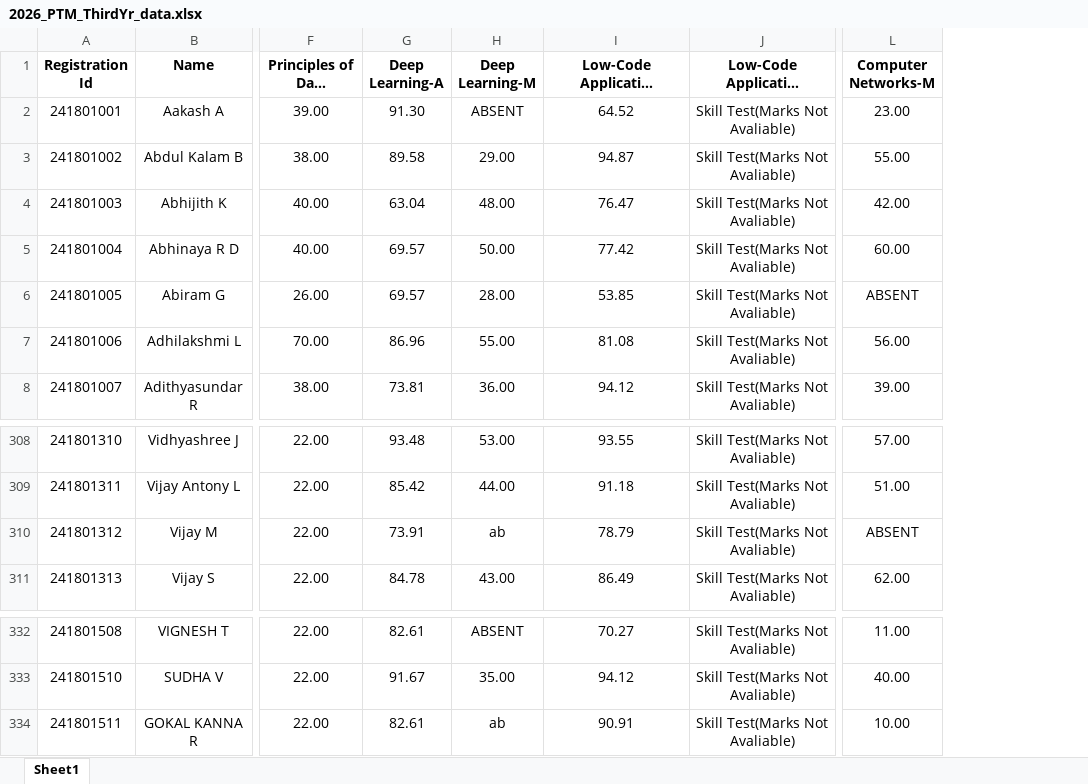
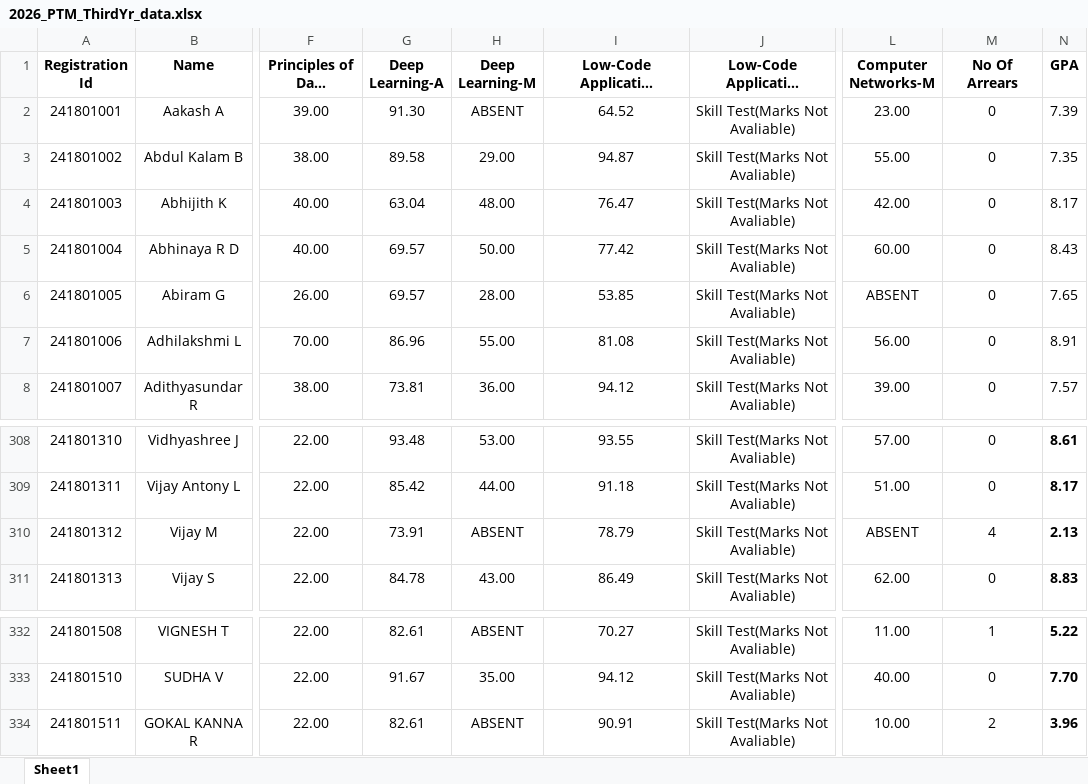
Before and after one commit to preejith2009/WTMA-Lab, an Excel workbook: PTM/2026_PTM_ThirdYr_data.xlsx, sheet Sheet1, drawn as a sheet; only a part is shown, gaps mark what is left out; long unchanged cells end in …; values as stored, in another font and other column widths than the file's, no borders; the diff names each change by its address in the sheet, - before the commit and + after, or states it on an @@ line.

```diff
--- a/PTM/2026_PTM_ThirdYr_data.xlsx (sheet Sheet1)
+++ b/PTM/2026_PTM_ThirdYr_data.xlsx (sheet Sheet1)
+column M (No Of Arrears), rows 2-8: all 0; rows 308-311: 0 | 0 | 4 | 0; rows 332-334: 1 | 0 | 2
+column N (GPA), rows 2-8: 7.39 | 7.35 | 8.17 | 8.43 | 7.65 | 8.91 | 7.57; rows 308-311: 8.61 | 8.17 | 2.13 | 8.83; rows 332-334: 5.22 | 7.70 | 3.96
-H310 (Deep Learning-M): ab
+H310 (Deep Learning-M): ABSENT
-H334 (Deep Learning-M): ab
+H334 (Deep Learning-M): ABSENT
```
Also changed, not shown: PTM/2026_PTM_SecondYr_data.xlsx, 7 other files.
